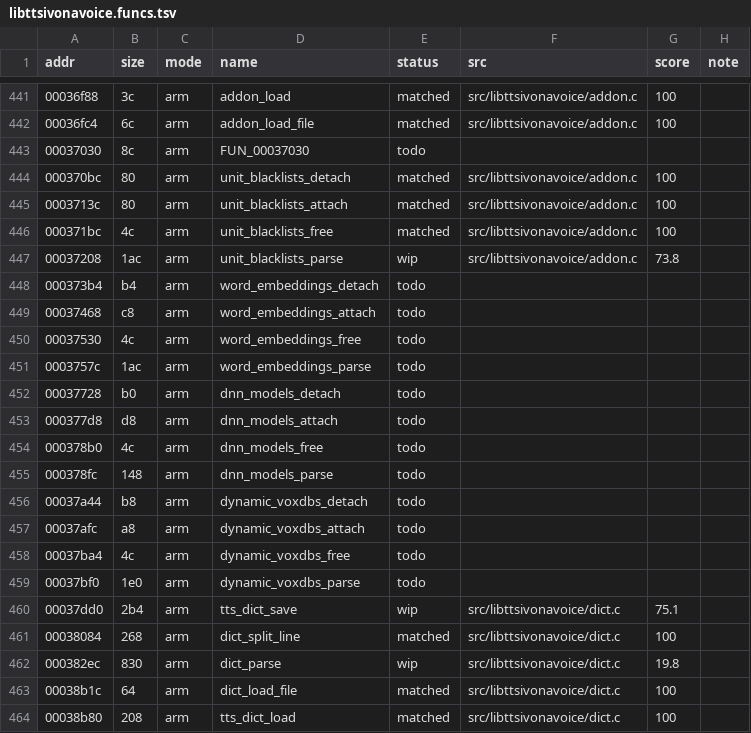
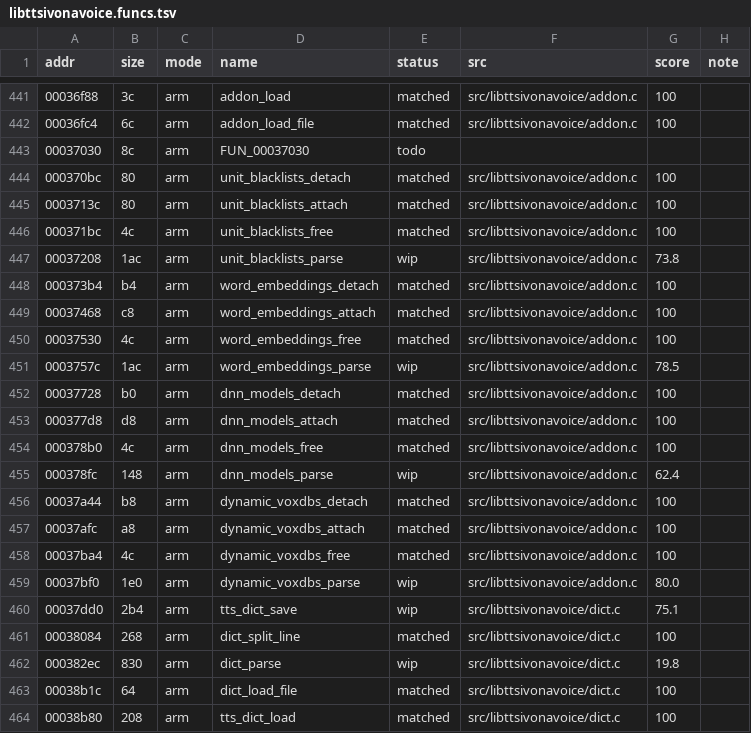
Before and after one commit to sweetbbak/open-ivona, a TSV file: symbols/libttsivonavoice.funcs.tsv, drawn as a sheet; only a part is shown, gaps mark what is left out.

```diff
--- a/symbols/libttsivonavoice.funcs.tsv
+++ b/symbols/libttsivonavoice.funcs.tsv
@@ -447,14 +447,14 @@ addr	size	mode	name	status	src	score	note
 00037208	1ac	arm	unit_blacklists_parse	wip	src/libttsivonavoice/addon.c	73.8	
-000373b4	b4	arm	word_embeddings_detach	todo			
-00037468	c8	arm	word_embeddings_attach	todo			
-00037530	4c	arm	word_embeddings_free	todo			
-0003757c	1ac	arm	word_embeddings_parse	todo			
-00037728	b0	arm	dnn_models_detach	todo			
-000377d8	d8	arm	dnn_models_attach	todo			
-000378b0	4c	arm	dnn_models_free	todo			
-000378fc	148	arm	dnn_models_parse	todo			
-00037a44	b8	arm	dynamic_voxdbs_detach	todo			
-00037afc	a8	arm	dynamic_voxdbs_attach	todo			
-00037ba4	4c	arm	dynamic_voxdbs_free	todo			
-00037bf0	1e0	arm	dynamic_voxdbs_parse	todo			
+000373b4	b4	arm	word_embeddings_detach	matched	src/libttsivonavoice/addon.c	100	
+00037468	c8	arm	word_embeddings_attach	matched	src/libttsivonavoice/addon.c	100	
+00037530	4c	arm	word_embeddings_free	matched	src/libttsivonavoice/addon.c	100	
+0003757c	1ac	arm	word_embeddings_parse	wip	src/libttsivonavoice/addon.c	78.5	
+00037728	b0	arm	dnn_models_detach	matched	src/libttsivonavoice/addon.c	100	
+000377d8	d8	arm	dnn_models_attach	matched	src/libttsivonavoice/addon.c	100	
+000378b0	4c	arm	dnn_models_free	matched	src/libttsivonavoice/addon.c	100	
+000378fc	148	arm	dnn_models_parse	wip	src/libttsivonavoice/addon.c	62.4	
+00037a44	b8	arm	dynamic_voxdbs_detach	matched	src/libttsivonavoice/addon.c	100	
+00037afc	a8	arm	dynamic_voxdbs_attach	matched	src/libttsivonavoice/addon.c	100	
+00037ba4	4c	arm	dynamic_voxdbs_free	matched	src/libttsivonavoice/addon.c	100	
+00037bf0	1e0	arm	dynamic_voxdbs_parse	wip	src/libttsivonavoice/addon.c	80.0	
 00037dd0	2b4	arm	tts_dict_save	wip	src/libttsivonavoice/dict.c	75.1	
```
Also changed, not shown: 1 other file.
